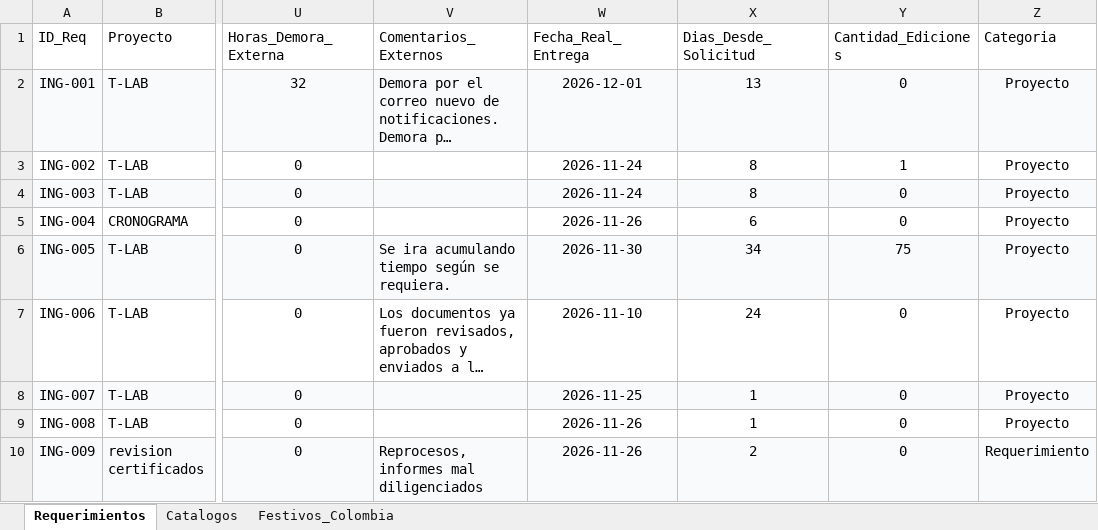
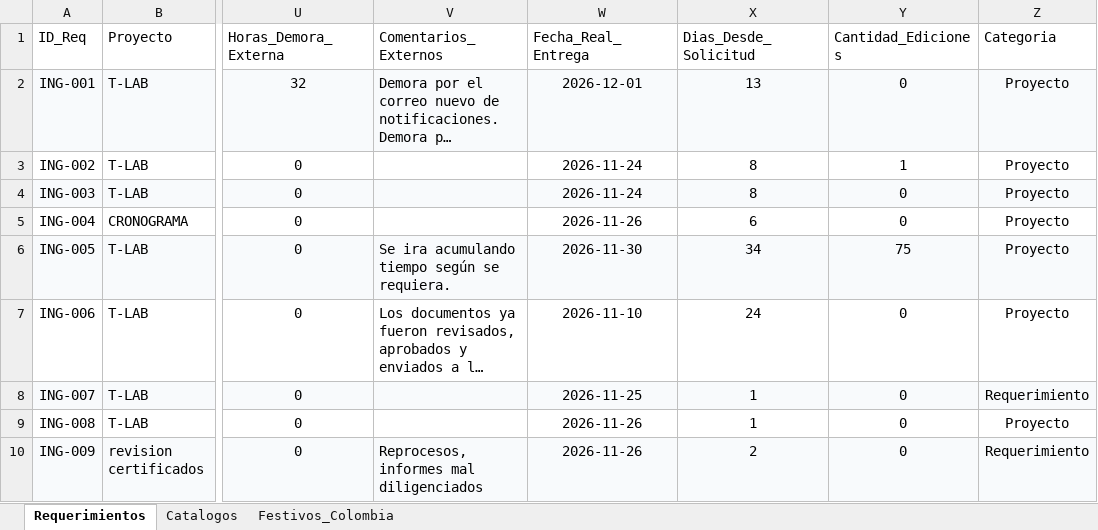
Before and after one commit to morenomolinasamantha-wq/control-avance-ingenieria, an Excel workbook: requerimientos_ingenieria.xlsx, sheet Requerimientos, drawn as a sheet; only a part is shown, gaps mark what is left out; long unchanged cells end in …; values as stored, in another font and other column widths than the file's, no borders; the diff names each change by its address in the sheet, - before the commit and + after, or states it on an @@ line.

Commit message:
[skip ci] Actualizar requerimientos_ingenieria.xlsx desde tablero web

```diff
--- a/requerimientos_ingenieria.xlsx (sheet Requerimientos)
+++ b/requerimientos_ingenieria.xlsx (sheet Requerimientos)
-Z8 (Categoria): Proyecto
+Z8 (Categoria): Requerimiento
```
